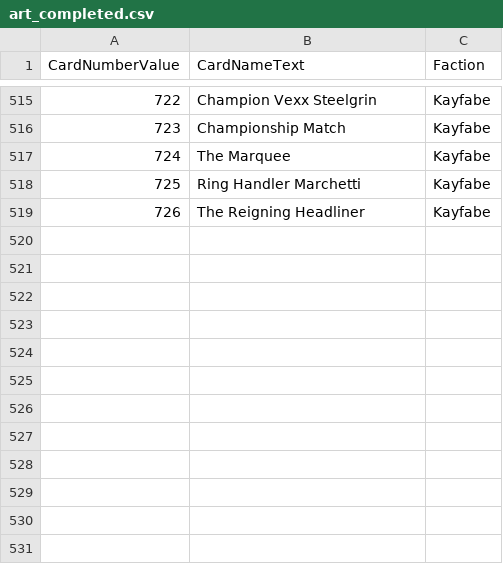
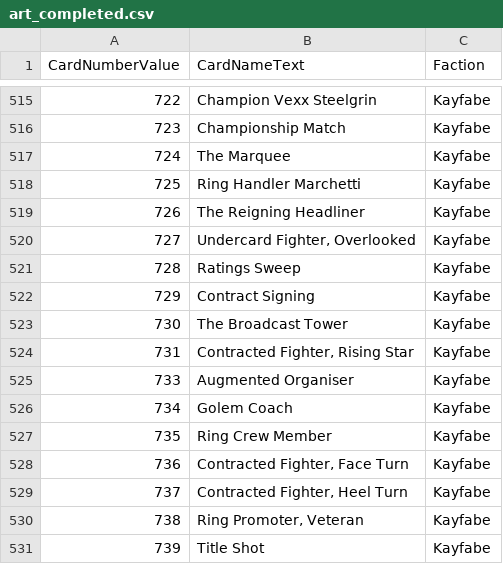
Before and after one commit to MTGD-Trident/Trident-Sandbox, a CSV file: art/art_completed.csv, drawn as a sheet; only a part is shown, gaps mark what is left out.

```diff
--- a/art/art_completed.csv
+++ b/art/art_completed.csv
@@ -519 +519,13 @@ CardNumberValue,CardNameText,Faction
 726,The Reigning Headliner,Kayfabe
+727,"Undercard Fighter, Overlooked",Kayfabe
+728,Ratings Sweep,Kayfabe
+729,Contract Signing,Kayfabe
+730,The Broadcast Tower,Kayfabe
+731,"Contracted Fighter, Rising Star",Kayfabe
+733,Augmented Organiser,Kayfabe
+734,Golem Coach,Kayfabe
+735,Ring Crew Member,Kayfabe
+736,"Contracted Fighter, Face Turn",Kayfabe
+737,"Contracted Fighter, Heel Turn",Kayfabe
+738,"Ring Promoter, Veteran",Kayfabe
+739,Title Shot,Kayfabe
```
Also changed, not shown: art/art_manifest.csv.
